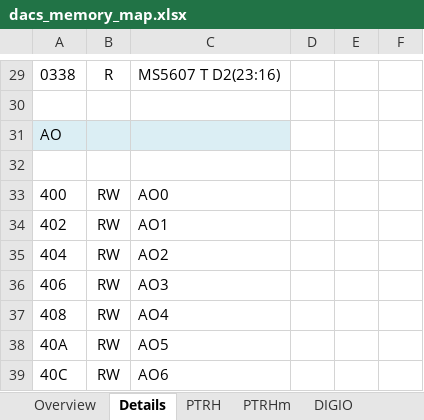
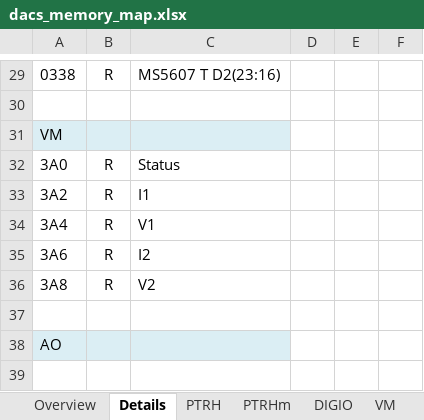
Before and after one commit to nthallen/arp-fpga, an Excel workbook: syscon_usb/DACS_V1_0_ISE/tools/dacs_memory_map.xlsx, sheet Details, drawn as a sheet; only a part is shown, gaps mark what is left out; the shorter side is filled out with more unchanged rows; values as stored, in another font and other column widths than the file's, no borders; the diff names each change by its address in the sheet, - before the commit and + after, or states it on an @@ line.

```diff
--- a/syscon_usb/DACS_V1_0_ISE/tools/dacs_memory_map.xlsx (sheet Details)
+++ b/syscon_usb/DACS_V1_0_ISE/tools/dacs_memory_map.xlsx (sheet Details)
+sheet tab: VM
+row 31: VM
+row 32: 3A0 | R | Status
+row 33: 3A2 | R | I1
+row 34: 3A4 | R | V1
+row 35: 3A6 | R | I2
+row 36: 3A8 | R | V2
+row 37: (empty)
```
Also changed, not shown: sheet Overview, syscon_usb/DACS_V1_0_ISE/tools/dacs.ucf.xlsx, 2 other files.
